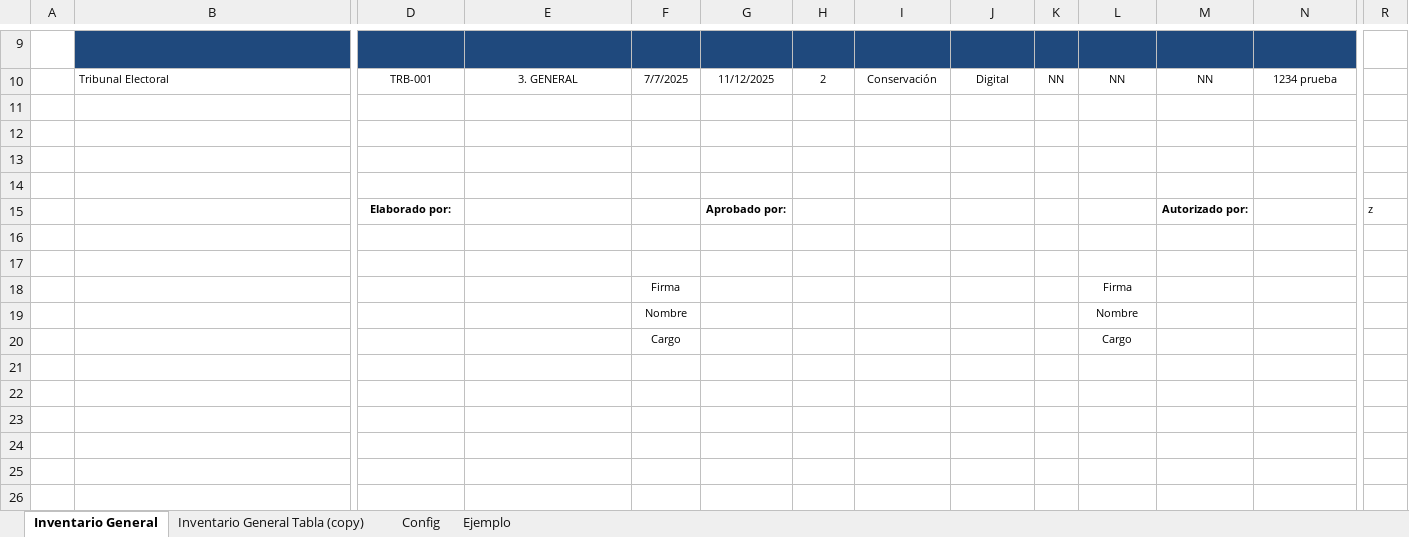
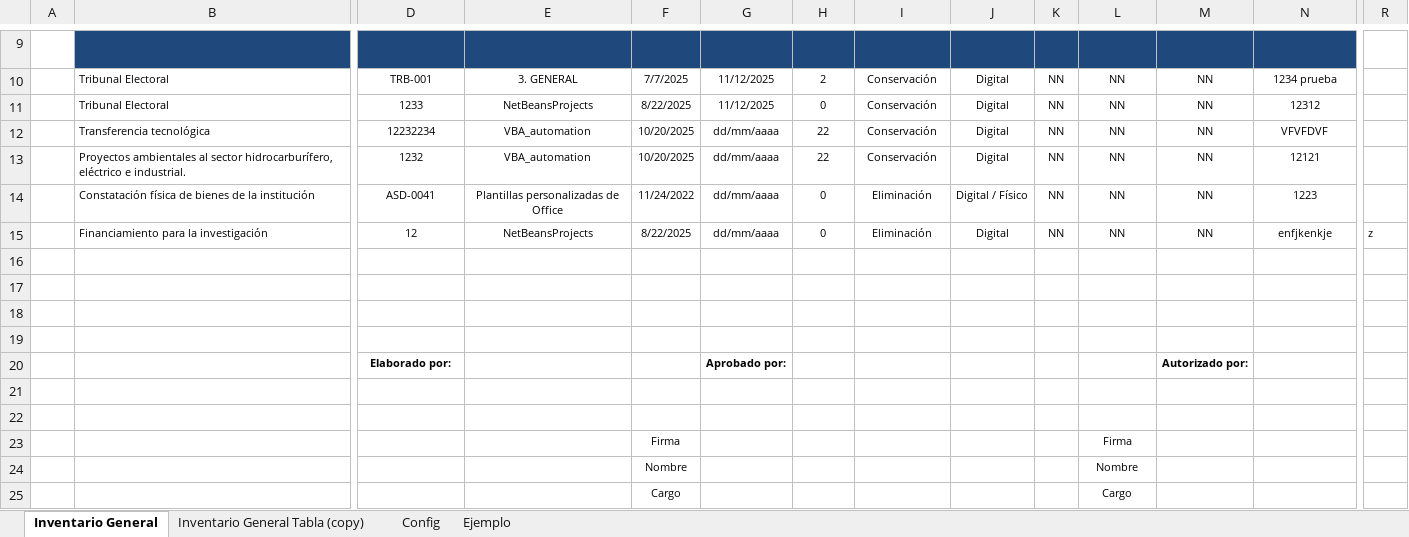
Before and after one commit to alan-am/VBA_automation, an Excel workbook: Automatizado Inventario General.xlsm, sheet Inventario General, drawn as a sheet; only a part is shown, gaps mark what is left out; values as stored, in another font and other column widths than the file's, no borders; charts and pictures and table styles not drawn; addresses are those after the commit; rows hold the shown columns only; the diff names each change by its address in the sheet, - before the commit and + after, or states it on an @@ line.

```diff
--- a/Automatizado Inventario General.xlsm (sheet Inventario General)
+++ b/Automatizado Inventario General.xlsm (sheet Inventario General)
+row 11:  | Tribunal Electoral | 1233 | NetBeansProjects | 8/22/2025 | 11/12/2025 | 0 | Conservación | Digital | NN | NN | NN | 12312
+row 12:  | Transferencia tecnológica | 12232234 | VBA_automation | 10/20/2025 | dd/mm/aaaa | 22 | Conservación | Digital | NN | NN | NN | VFVFDVF
+row 13:  | Proyectos ambientales al sector hidrocarburífero, eléctrico e industrial. | 1232 | VBA_automation | 10/20/2025 | dd/mm/aaaa | 22 | Conservación | Digital | NN | NN | NN | 12121
+row 14:  | Constatación física de bienes de la institución | ASD-0041 | Plantillas personalizadas de Office | 11/24/2022 | dd/mm/aaaa | 0 | Eliminación | Digital / Físico | NN | NN | NN | 1223
+row 15:  | Financiamiento para la investigación | 12 | NetBeansProjects | 8/22/2025 | dd/mm/aaaa | 0 | Eliminación | Digital | NN | NN | NN | enfjkenkje | z
-R20: z
+R20: (empty)
```
Also changed, not shown: sheet Config, charts or pictures, 3 other files.
